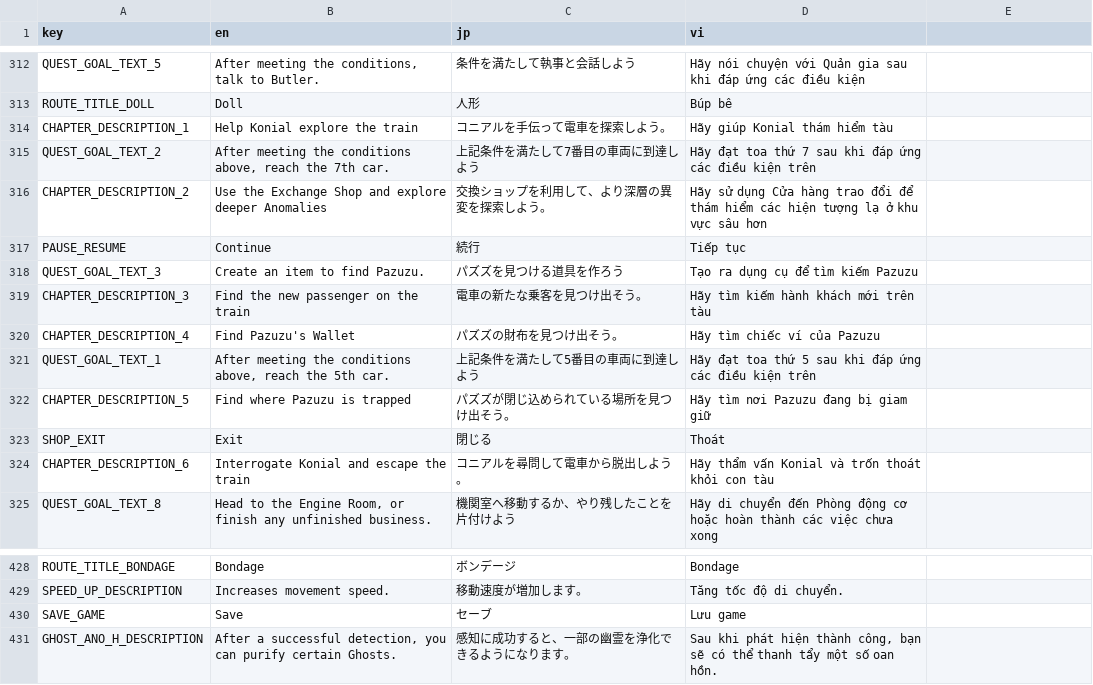
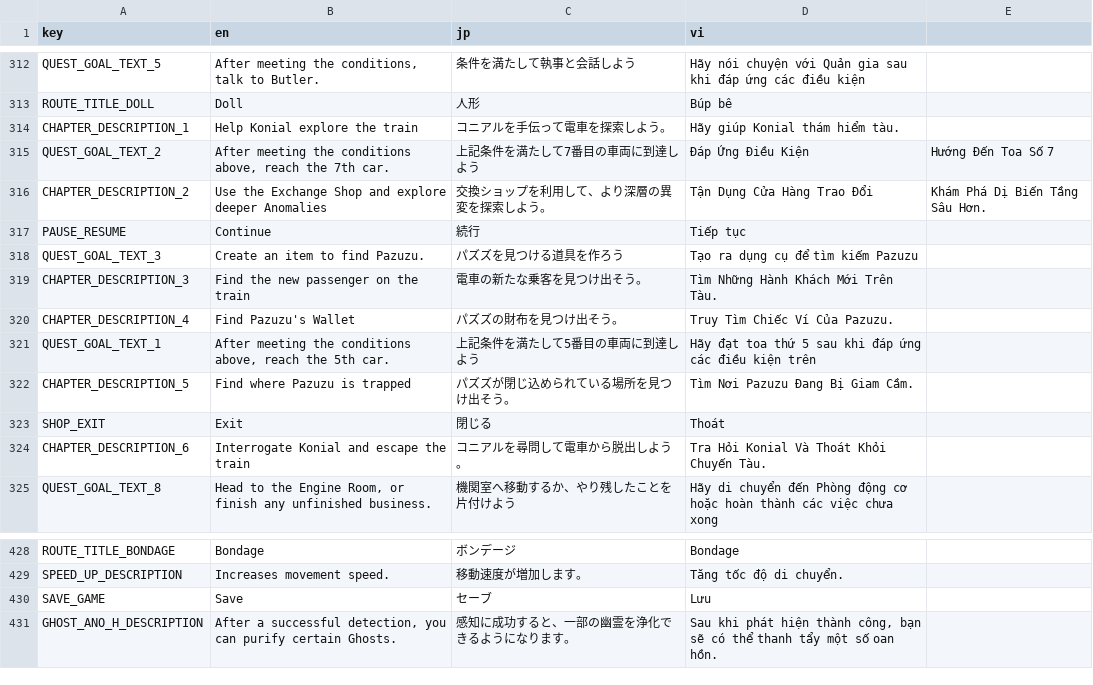
Before and after one commit to shimakazevn/Train45, a CSV file: Gameplay/Dialog/Translation/Ui/UI_Text_Translations.csv, drawn as a sheet; only a part is shown, gaps mark what is left out.

Commit message:
feat: add UI_Text_Translations.csv for localization support

```diff
--- a/Gameplay/Dialog/Translation/Ui/UI_Text_Translations.csv
+++ b/Gameplay/Dialog/Translation/Ui/UI_Text_Translations.csv
@@ -495,13 +495,13 @@ QUEST_GOAL_TEXT_5,"After meeting the conditions, talk to Butler.",条件を満
 ROUTE_TITLE_DOLL,Doll,人形,Búp bê
-CHAPTER_DESCRIPTION_1,Help Konial explore the train,コニアルを手伝って電車を探索しよう。,Hãy giúp Konial thám hiểm tàu
-QUEST_GOAL_TEXT_2,"After meeting the conditions above, reach the 7th car.",上記条件を満たして7番目の車両に到達しよう,Hãy đạt toa thứ 7 sau khi đáp ứng các điều kiện trên
-CHAPTER_DESCRIPTION_2,Use the Exchange Shop and explore deeper Anomalies,交換ショップを利用して、より深層の異変を探索しよう。,Hãy sử dụng Cửa hàng trao đổi để thám hiểm các hiện tượng lạ ở khu vực sâu hơn
+CHAPTER_DESCRIPTION_1,Help Konial explore the train,コニアルを手伝って電車を探索しよう。,Hãy giúp Konial thám hiểm tàu.
+QUEST_GOAL_TEXT_2,"After meeting the conditions above, reach the 7th car.",上記条件を満たして7番目の車両に到達しよう,Đáp Ứng Điều Kiện, Hướng Đến Toa Số 7
+CHAPTER_DESCRIPTION_2,Use the Exchange Shop and explore deeper Anomalies,交換ショップを利用して、より深層の異変を探索しよう。,Tận Dụng Cửa Hàng Trao Đổi, Khám Phá Dị Biến Tầng Sâu Hơn.
 PAUSE_RESUME,Continue,続行,Tiếp tục
 QUEST_GOAL_TEXT_3,Create an item to find Pazuzu.,パズズを見つける道具を作ろう,Tạo ra dụng cụ để tìm kiếm Pazuzu
-CHAPTER_DESCRIPTION_3,Find the new passenger on the train,電車の新たな乗客を見つけ出そう。,Hãy tìm kiếm hành khách mới trên tàu
-CHAPTER_DESCRIPTION_4,Find Pazuzu's Wallet,パズズの財布を見つけ出そう。,Hãy tìm chiếc ví của Pazuzu
+CHAPTER_DESCRIPTION_3,Find the new passenger on the train,電車の新たな乗客を見つけ出そう。,Tìm Những Hành Khách Mới Trên Tàu.
+CHAPTER_DESCRIPTION_4,Find Pazuzu's Wallet,パズズの財布を見つけ出そう。,Truy Tìm Chiếc Ví Của Pazuzu.
 QUEST_GOAL_TEXT_1,"After meeting the conditions above, reach the 5th car.",上記条件を満たして5番目の車両に到達しよう,Hãy đạt toa thứ 5 sau khi đáp ứng các điều kiện trên
-CHAPTER_DESCRIPTION_5,Find where Pazuzu is trapped,パズズが閉じ込められている場所を見つけ出そう。,Hãy tìm nơi Pazuzu đang bị giam giữ
+CHAPTER_DESCRIPTION_5,Find where Pazuzu is trapped,パズズが閉じ込められている場所を見つけ出そう。,Tìm Nơi Pazuzu Đang Bị Giam Cầm.
 SHOP_EXIT,Exit,閉じる,Thoát
-CHAPTER_DESCRIPTION_6,Interrogate Konial and escape the train,コニアルを尋問して電車から脱出しよう。,Hãy thẩm vấn Konial và trốn thoát khỏi con tàu
+CHAPTER_DESCRIPTION_6,Interrogate Konial and escape the train,コニアルを尋問して電車から脱出しよう。,Tra Hỏi Konial Và Thoát Khỏi Chuyến Tàu.
 QUEST_GOAL_TEXT_8,"Head to the Engine Room, or finish any unfinished business.",機関室へ移動するか、やり残したことを片付けよう,Hãy di chuyển đến Phòng động cơ hoặc hoàn thành các việc chưa xong
@@ -640,3 +640,3 @@ ROUTE_TITLE_BONDAGE,Bondage,ボンデージ,Bondage
 SPEED_UP_DESCRIPTION,Increases movement speed.,移動速度が増加します。,Tăng tốc độ di chuyển.
-SAVE_GAME,Save,セーブ,Lưu game
+SAVE_GAME,Save,セーブ,Lưu
 GHOST_ANO_H_DESCRIPTION,"After a successful detection, you can purify certain Ghosts.",感知に成功すると、一部の幽霊を浄化できるようになります。,"Sau khi phát hiện thành công, bạn sẽ có thể thanh tẩy một số oan hồn."
```
